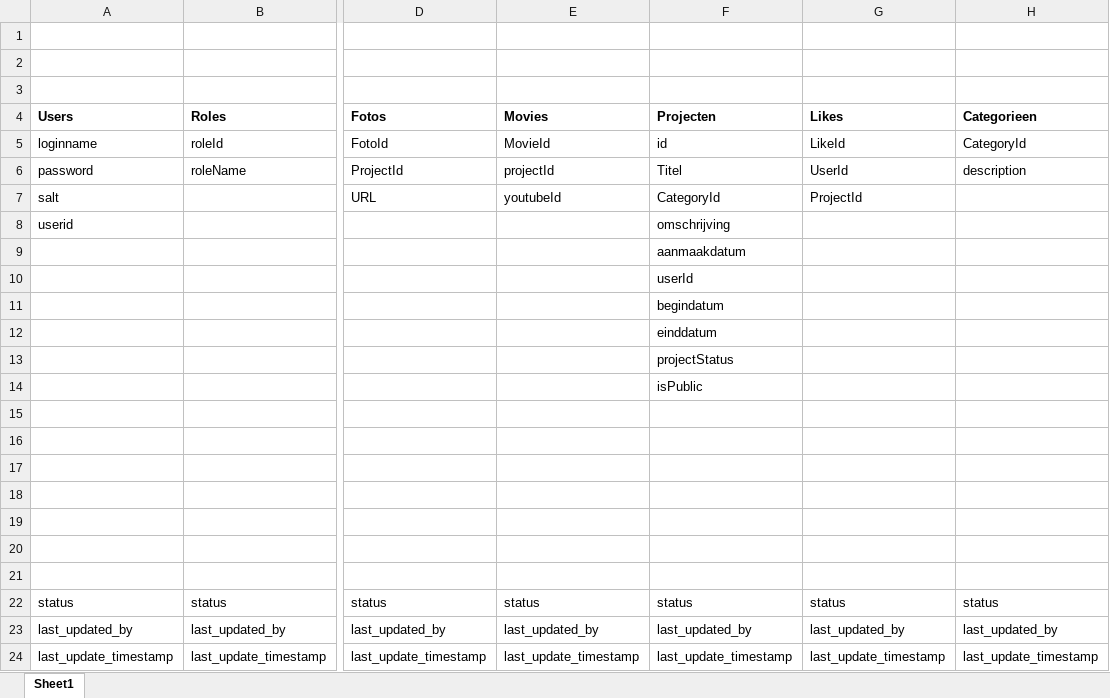
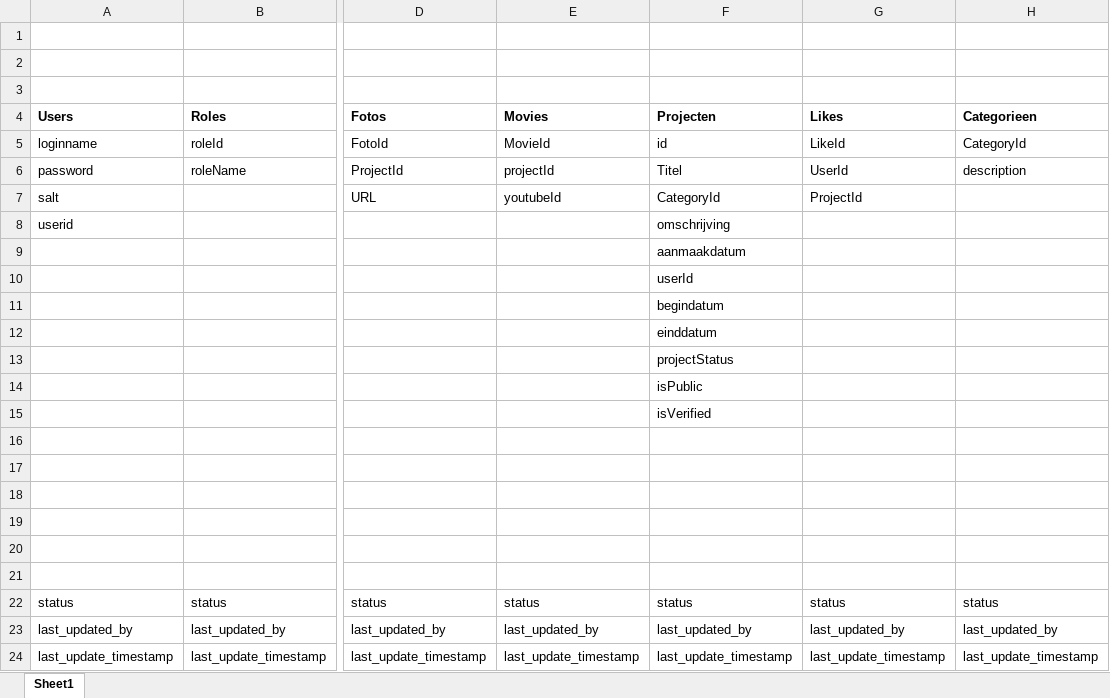
Before and after one commit to niekvandael/iTalent, an Excel workbook: italent/documents/analyse/ClassDiagram/EntityDraft.xlsx, sheet Sheet1, drawn as a sheet; only a part is shown, gaps mark what is left out; values as stored, in another font and other column widths than the file's, no borders; the diff names each change by its address in the sheet, - before the commit and + after, or states it on an @@ line.

Commit message:
58 - Use case diagram studenten ( https://italent.cloudapp.net:9443/ccm/web/projects/iTalent#action=com.ibm.team.workitem.viewWorkItem&id=58 )

```diff
--- a/italent/documents/analyse/ClassDiagram/EntityDraft.xlsx (sheet Sheet1)
+++ b/italent/documents/analyse/ClassDiagram/EntityDraft.xlsx (sheet Sheet1)
-F15 (Projecten): (empty)
+F15 (Projecten): isVerified
```
Also changed, not shown: 1 other file.
